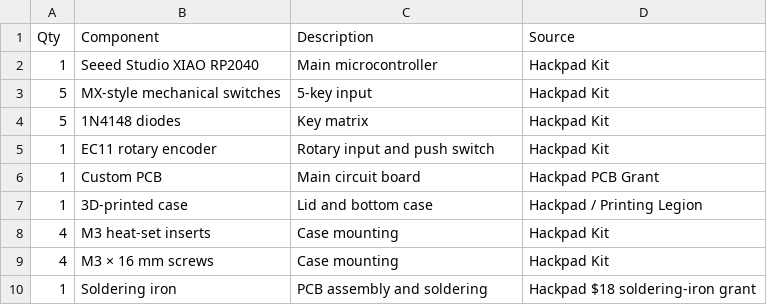
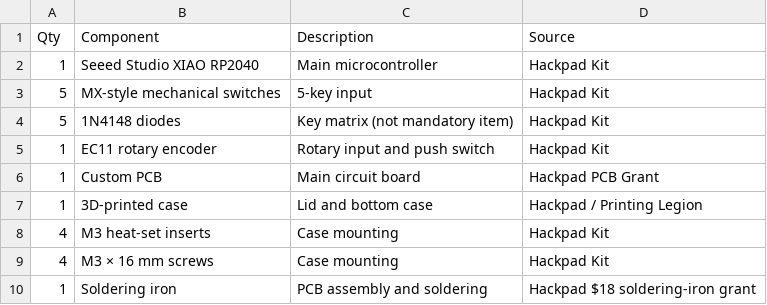
Before and after one commit to phantom-ascii/cosmic-key, a CSV file: bom.csv, drawn as a sheet.

Commit message:
Update description for 1N4148 diodes in bom.csv

```diff
--- a/bom.csv
+++ b/bom.csv
@@ -3,3 +3,3 @@ Qty,Component,Description,Source
 5,MX-style mechanical switches,5-key input,Hackpad Kit
-5,1N4148 diodes,Key matrix,Hackpad Kit
+5,1N4148 diodes,Key matrix (not mandatory item),Hackpad Kit
 1,EC11 rotary encoder,Rotary input and push switch,Hackpad Kit
```
